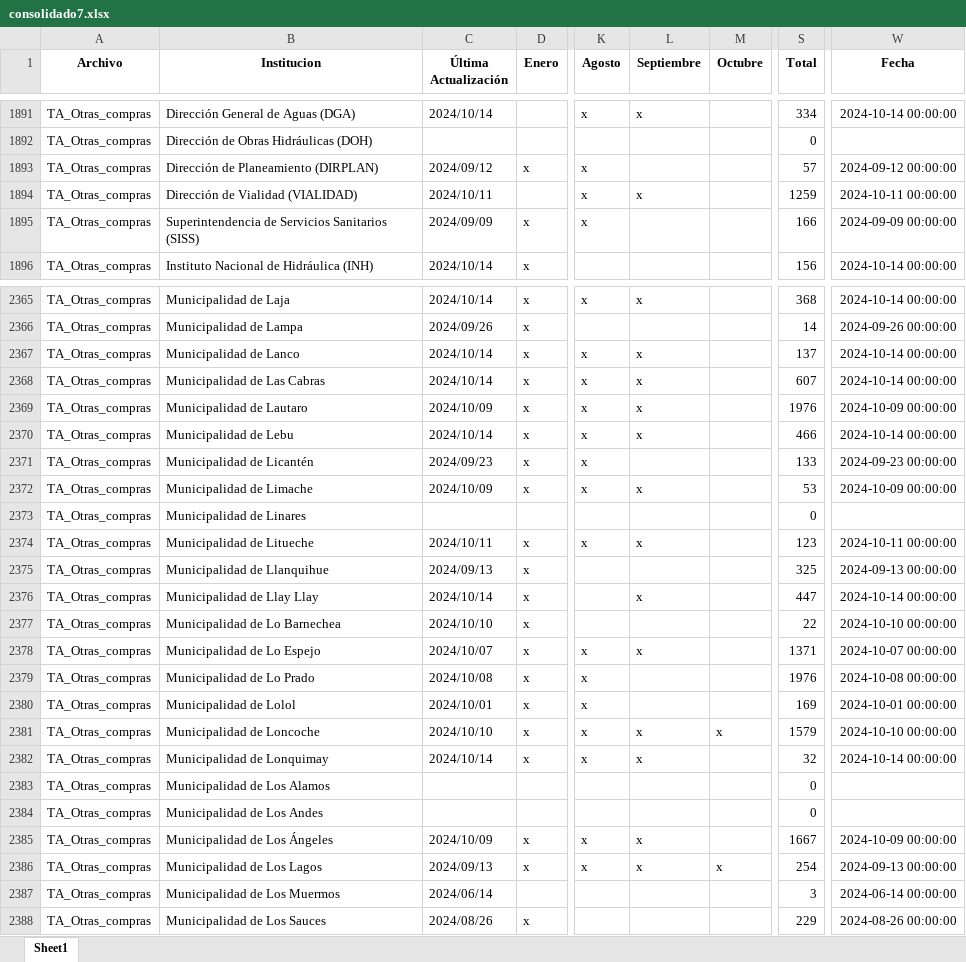
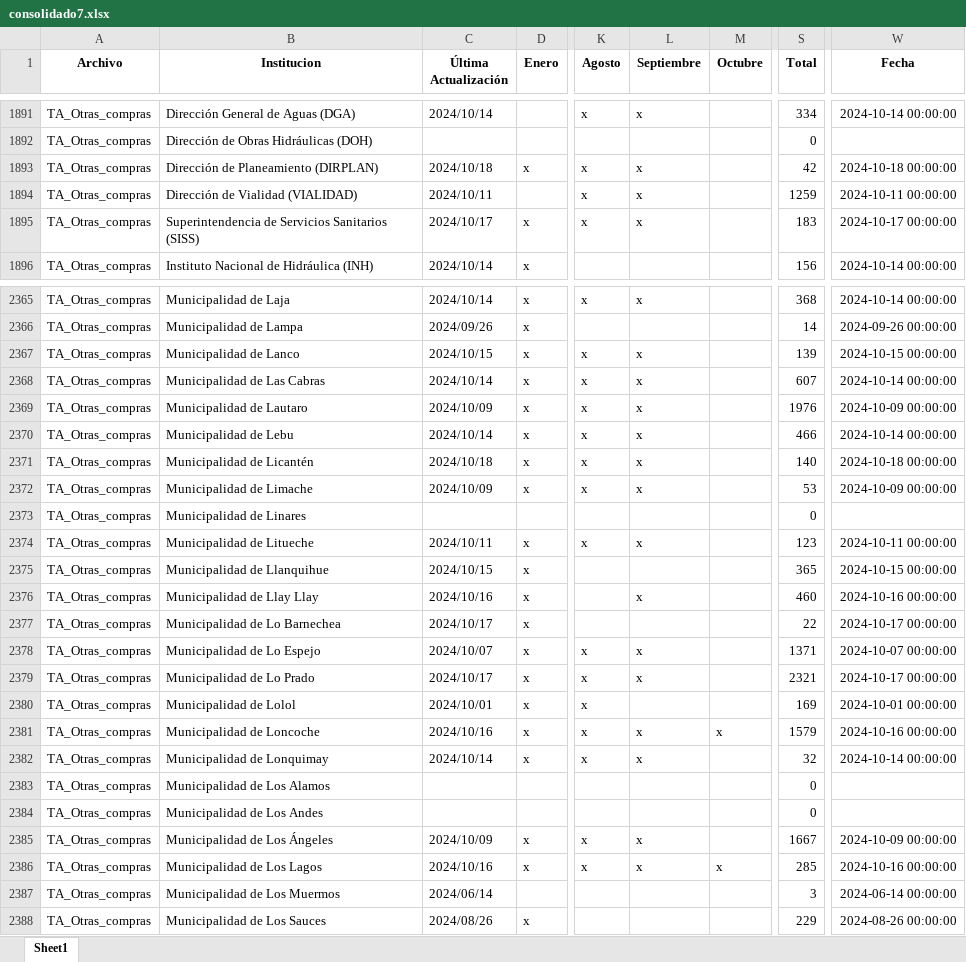
Before and after one commit to Sud-Austral/action_transparencia, an Excel workbook: consolidado7.xlsx, sheet Sheet1, drawn as a sheet; only a part is shown, gaps mark what is left out; values as stored, in another font and other column widths than the file's, no borders; the diff covers the shown part only; the diff names each change by its address in the sheet, - before the commit and + after, or states it on an @@ line.

```diff
--- a/consolidado7.xlsx (sheet Sheet1)
+++ b/consolidado7.xlsx (sheet Sheet1)
-C1893 (Última Actualización): 2024/09/12
+C1893 (Última Actualización): 2024/10/18
-L1893 (Septiembre): (empty)
+L1893 (Septiembre): x
-S1893 (Total): 57
+S1893 (Total): 42
-W1893 (Fecha): 2024-09-12 00:00:00
+W1893 (Fecha): 2024-10-18 00:00:00
-C1895 (Última Actualización): 2024/09/09
+C1895 (Última Actualización): 2024/10/17
-L1895 (Septiembre): (empty)
+L1895 (Septiembre): x
-S1895 (Total): 166
+S1895 (Total): 183
-W1895 (Fecha): 2024-09-09 00:00:00
+W1895 (Fecha): 2024-10-17 00:00:00
-C2367 (Última Actualización): 2024/10/14
+C2367 (Última Actualización): 2024/10/15
-S2367 (Total): 137
+S2367 (Total): 139
-W2367 (Fecha): 2024-10-14 00:00:00
+W2367 (Fecha): 2024-10-15 00:00:00
-C2371 (Última Actualización): 2024/09/23
+C2371 (Última Actualización): 2024/10/18
-L2371 (Septiembre): (empty)
+L2371 (Septiembre): x
-S2371 (Total): 133
+S2371 (Total): 140
-W2371 (Fecha): 2024-09-23 00:00:00
+W2371 (Fecha): 2024-10-18 00:00:00
-C2375 (Última Actualización): 2024/09/13
+C2375 (Última Actualización): 2024/10/15
-S2375 (Total): 325
+S2375 (Total): 365
-W2375 (Fecha): 2024-09-13 00:00:00
+W2375 (Fecha): 2024-10-15 00:00:00
-C2376 (Última Actualización): 2024/10/14
+C2376 (Última Actualización): 2024/10/16
-S2376 (Total): 447
+S2376 (Total): 460
-W2376 (Fecha): 2024-10-14 00:00:00
+W2376 (Fecha): 2024-10-16 00:00:00
-C2377 (Última Actualización): 2024/10/10
+C2377 (Última Actualización): 2024/10/17
-W2377 (Fecha): 2024-10-10 00:00:00
+W2377 (Fecha): 2024-10-17 00:00:00
-C2379 (Última Actualización): 2024/10/08
+C2379 (Última Actualización): 2024/10/17
-L2379 (Septiembre): (empty)
+L2379 (Septiembre): x
-S2379 (Total): 1976
+S2379 (Total): 2321
-W2379 (Fecha): 2024-10-08 00:00:00
+W2379 (Fecha): 2024-10-17 00:00:00
-C2381 (Última Actualización): 2024/10/10
+C2381 (Última Actualización): 2024/10/16
-W2381 (Fecha): 2024-10-10 00:00:00
+W2381 (Fecha): 2024-10-16 00:00:00
-C2386 (Última Actualización): 2024/09/13
+C2386 (Última Actualización): 2024/10/16
-S2386 (Total): 254
+S2386 (Total): 285
-W2386 (Fecha): 2024-09-13 00:00:00
+W2386 (Fecha): 2024-10-16 00:00:00
```
Also changed, not shown: 955 edited cells elsewhere in this sheet, consolidado_historico7.xlsx.
